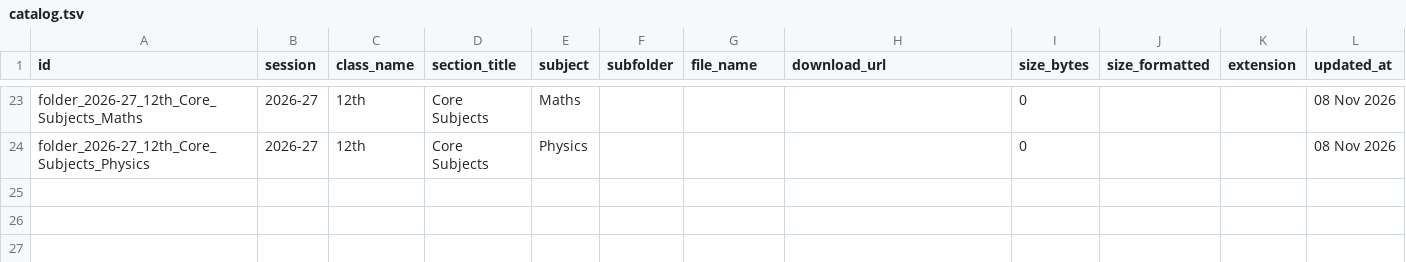
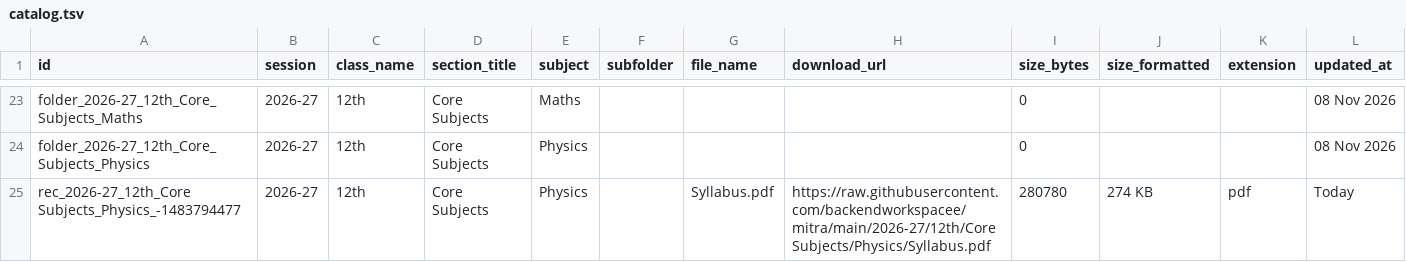
Before and after one commit to backendworkspacee/mitra, a TSV file: catalog.tsv, drawn as a sheet; only a part is shown, gaps mark what is left out.

Commit message:
Update catalog.tsv table [Marks Mitra Admin]

```diff
--- a/catalog.tsv
+++ b/catalog.tsv
@@ -24 +24,2 @@ folder_2026-27_12th_Core_Subjects_Maths	2026-27	12th	Core Subjects	Maths				0
 folder_2026-27_12th_Core_Subjects_Physics	2026-27	12th	Core Subjects	Physics				0			08 Nov 2026
+rec_2026-27_12th_Core Subjects_Physics_-1483794477	2026-27	12th	Core Subjects	Physics		Syllabus.pdf	https://raw.githubusercontent.com/backendworkspacee/mitra/main/2026-27/12th/Core Subjects/Physics/Syllabus.pdf	280780	274 KB	pdf	Today
```
